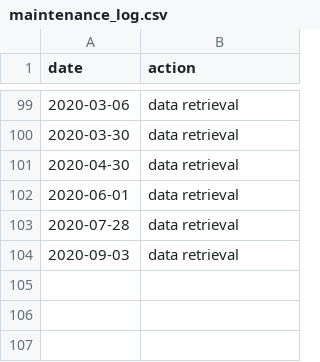
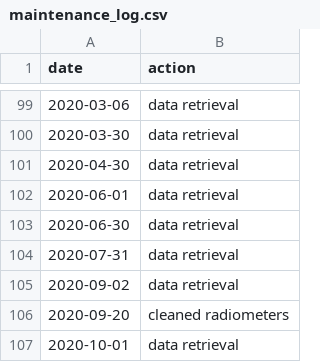
Before and after one commit to CAPLTER/knb-lter-cap.649, a CSV file: maintenance_log.csv, drawn as a sheet; only a part is shown, gaps mark what is left out.

Commit message:
Update maintenance_log.csv

```diff
--- a/maintenance_log.csv
+++ b/maintenance_log.csv
@@ -102,3 +102,6 @@
 2020-06-01,"data retrieval"
-2020-07-28,"data retrieval"
-2020-09-03,"data retrieval"
+2020-06-30,"data retrieval"
+2020-07-31,"data retrieval"
+2020-09-02,"data retrieval"
+2020-09-20,"cleaned radiometers"
+2020-10-01,"data retrieval"
```
